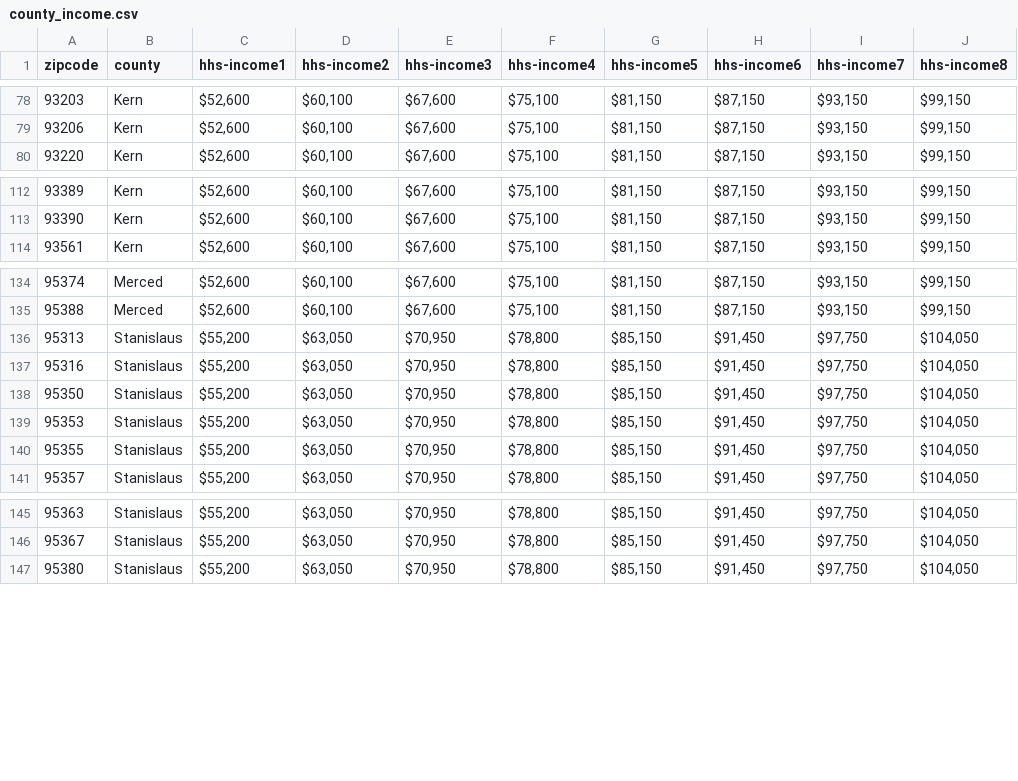
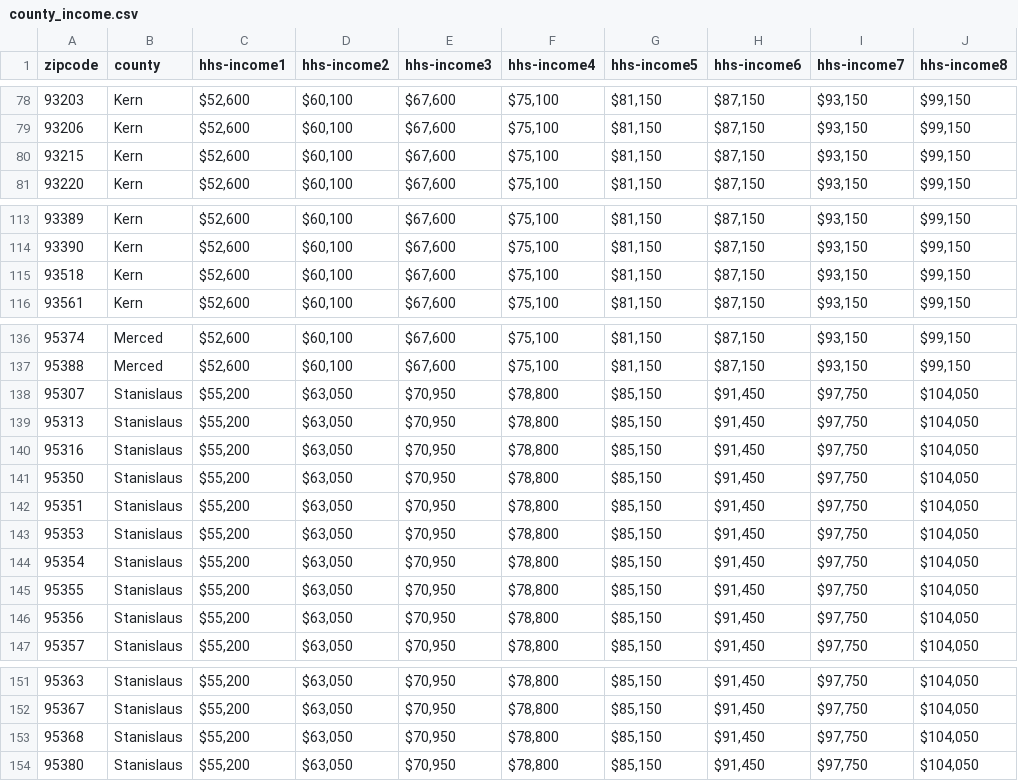
Before and after one commit to CenterForSustainableEnergy/ebd-addresseligibility-tool, a CSV file: backend/data/county_income.csv, drawn as a sheet; only a part is shown, gaps mark what is left out; the diff names each change by its address in the sheet, - before the commit and + after, or states it on an @@ line.

Commit message:
Confirmed all eligible address zip codes from mapping tool are present in income data.

```diff
--- a/backend/data/county_income.csv
+++ b/backend/data/county_income.csv
+row 80: 93215 | Kern | $52,600 | $60,100 | $67,600 | $75,100 | $81,150 | $87,150 | $93,150 | $99,150
+row 115: 93518 | Kern | $52,600 | $60,100 | $67,600 | $75,100 | $81,150 | $87,150 | $93,150 | $99,150
+row 138: 95307 | Stanislaus | $55,200 | $63,050 | $70,950 | $78,800 | $85,150 | $91,450 | $97,750 | $104,050
+row 142: 95351 | Stanislaus | $55,200 | $63,050 | $70,950 | $78,800 | $85,150 | $91,450 | $97,750 | $104,050
+row 144: 95354 | Stanislaus | $55,200 | $63,050 | $70,950 | $78,800 | $85,150 | $91,450 | $97,750 | $104,050
+row 146: 95356 | Stanislaus | $55,200 | $63,050 | $70,950 | $78,800 | $85,150 | $91,450 | $97,750 | $104,050
+row 153: 95368 | Stanislaus | $55,200 | $63,050 | $70,950 | $78,800 | $85,150 | $91,450 | $97,750 | $104,050
```
